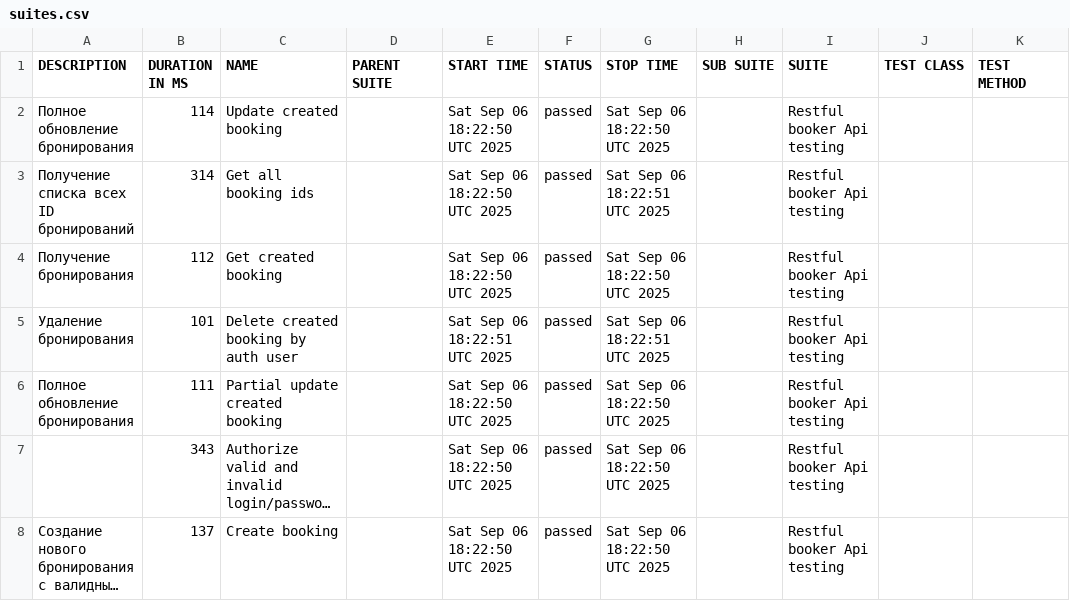
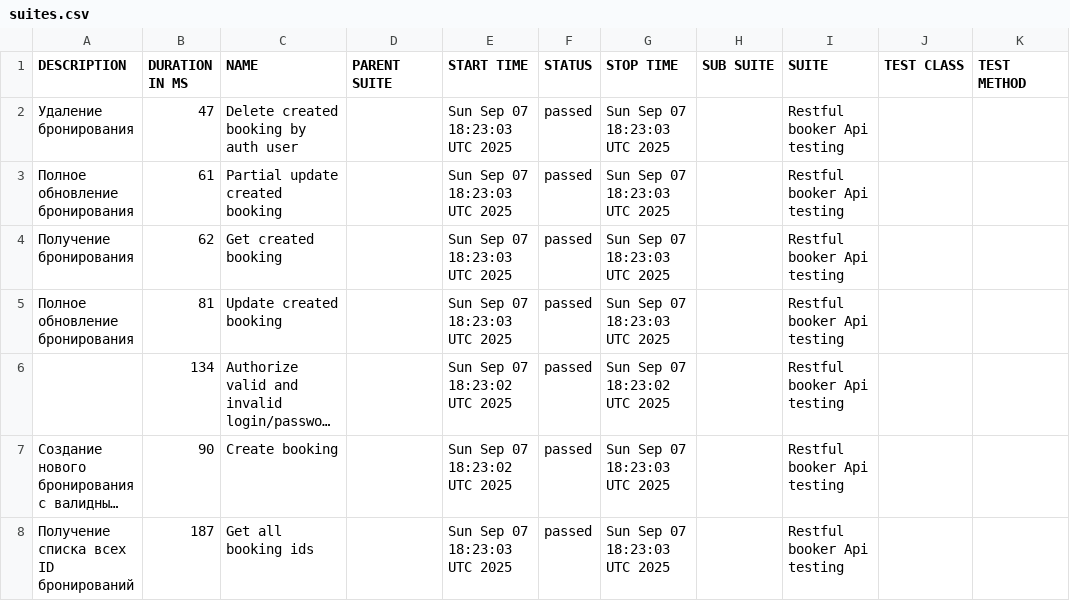
Before and after one commit to elenkaFila/Cypress-api-testing, a CSV file: data/suites.csv, drawn as a sheet; long unchanged cells end in …; removed rows and columns are numbered as before the commit, all else as after; the diff names each change by its address in the sheet, - before the commit and + after, or states it on an @@ line.

```diff
--- a/data/suites.csv
+++ b/data/suites.csv
+row 2: Удаление бронирования | 47 | Delete created booking by auth user |  | Sun Sep 07 18:23:03 UTC 2025 | passed | Sun Sep 07 18:23:03 UTC 2025 |  | Restful booker Api testing
-B3 (DURATION IN MS): 114
+B3 (DURATION IN MS): 61
-C3 (NAME): Update created booking
+C3 (NAME): Partial update created booking
-E3 (START TIME): Sat Sep 06 18:22:50 UTC 2025
+E3 (START TIME): Sun Sep 07 18:23:03 UTC 2025
-G3 (STOP TIME): Sat Sep 06 18:22:50 UTC 2025
+G3 (STOP TIME): Sun Sep 07 18:23:03 UTC 2025
-row 3: Получение списка всех ID бронирований | 314 | Get all booking ids |  | Sat Sep 06 18:22:50 UTC 2025 | passed | Sat Sep 06 18:22:51 UTC 2025 |  | Restful booker Api testing
-B4 (DURATION IN MS): 112
+B4 (DURATION IN MS): 62
-E4 (START TIME): Sat Sep 06 18:22:50 UTC 2025
+E4 (START TIME): Sun Sep 07 18:23:03 UTC 2025
-G4 (STOP TIME): Sat Sep 06 18:22:50 UTC 2025
+G4 (STOP TIME): Sun Sep 07 18:23:03 UTC 2025
-row 5: Удаление бронирования | 101 | Delete created booking by auth user |  | Sat Sep 06 18:22:51 UTC 2025 | passed | Sat Sep 06 18:22:51 UTC 2025 |  | Restful booker Api testing
-B5 (DURATION IN MS): 111
+B5 (DURATION IN MS): 81
-C5 (NAME): Partial update created booking
+C5 (NAME): Update created booking
-E5 (START TIME): Sat Sep 06 18:22:50 UTC 2025
+E5 (START TIME): Sun Sep 07 18:23:03 UTC 2025
-G5 (STOP TIME): Sat Sep 06 18:22:50 UTC 2025
+G5 (STOP TIME): Sun Sep 07 18:23:03 UTC 2025
-B6 (DURATION IN MS): 343
+B6 (DURATION IN MS): 134
-E6:E7 (START TIME): Sat Sep 06 18:22:50 UTC 2025
+E6:E7 (START TIME): Sun Sep 07 18:23:02 UTC 2025
-G6 (STOP TIME): Sat Sep 06 18:22:50 UTC 2025
+G6 (STOP TIME): Sun Sep 07 18:23:02 UTC 2025
-B7 (DURATION IN MS): 137
+B7 (DURATION IN MS): 90
-G7 (STOP TIME): Sat Sep 06 18:22:50 UTC 2025
+G7 (STOP TIME): Sun Sep 07 18:23:03 UTC 2025
+row 8: Получение списка всех ID бронирований | 187 | Get all booking ids |  | Sun Sep 07 18:23:03 UTC 2025 | passed | Sun Sep 07 18:23:03 UTC 2025 |  | Restful booker Api testing
```
Also changed, not shown: data/behaviors.csv, 28 other files.
